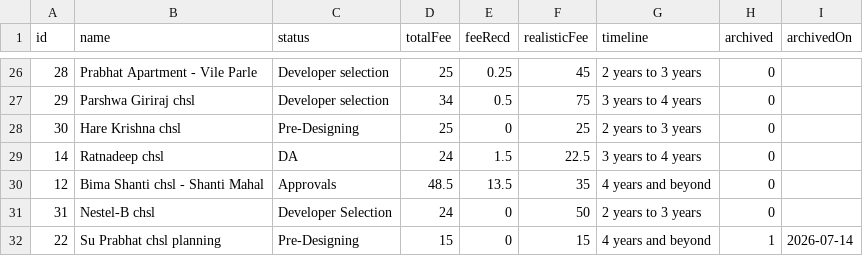
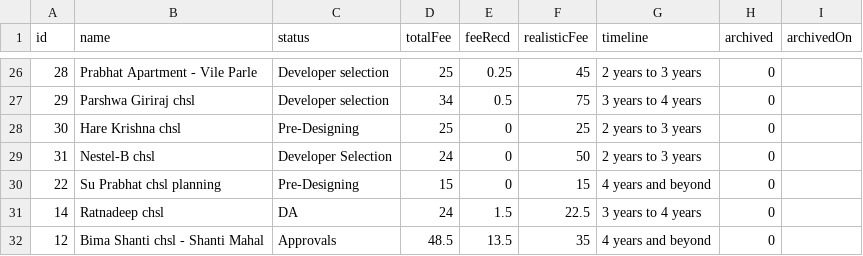
Before and after one commit to architectbharat-png/ABS-Project-Dashboard, a CSV file: projects.csv, drawn as a sheet; only a part is shown, gaps mark what is left out.

Commit message:
Auto-sync from ABS Project Priority Dashboard

```diff
--- a/projects.csv
+++ b/projects.csv
@@ -28,5 +28,5 @@ id,name,status,totalFee,feeRecd,realisticFee,timeline,archived,archivedOn
 30,"Hare Krishna chsl","Pre-Designing",25,0,25,"2 years to 3 years",0,
+31,"Nestel-B chsl","Developer Selection",24,0,50,"2 years to 3 years",0,
+22,"Su Prabhat chsl planning","Pre-Designing",15,0,15,"4 years and beyond",0,
 14,"Ratnadeep chsl","DA",24,1.5,22.5,"3 years to 4 years",0,
 12,"Bima Shanti chsl - Shanti Mahal","Approvals",48.5,13.5,35,"4 years and beyond",0,
-31,"Nestel-B chsl","Developer Selection",24,0,50,"2 years to 3 years",0,
-22,"Su Prabhat chsl planning","Pre-Designing",15,0,15,"4 years and beyond",1,"2026-07-14"
```
